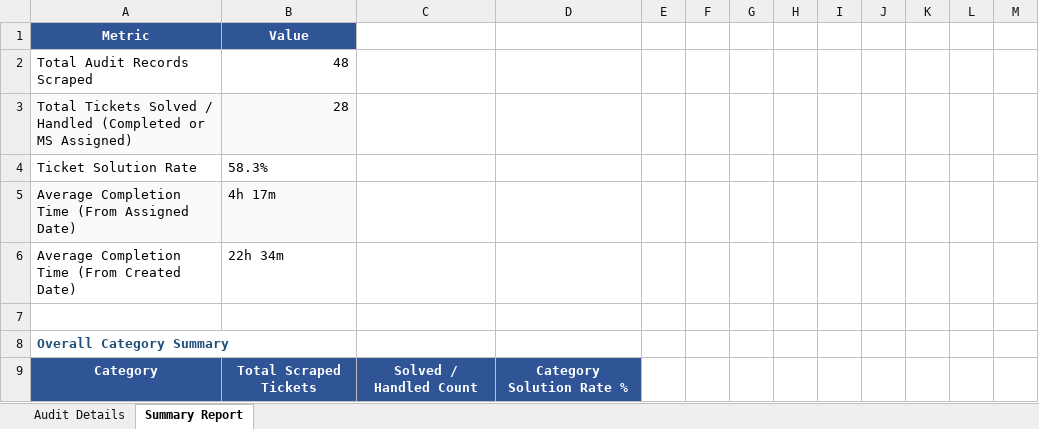
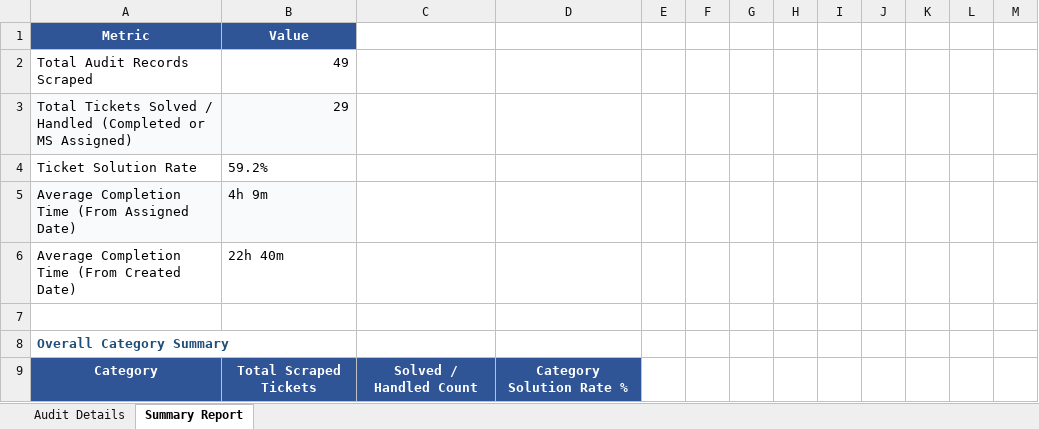
Before and after one commit to pradeepneupane10/employee-audit-app, an Excel workbook: audit_report_ALL_TEAM_14_Oct_2026.xlsx, sheet Summary Report, drawn as a sheet; only a part is shown; values as stored, in another font and other column widths than the file's, no borders; the diff covers the shown part only; the diff names each change by its address in the sheet, - before the commit and + after, or states it on an @@ line.

```diff
--- a/audit_report_ALL_TEAM_14_Oct_2026.xlsx (sheet Summary Report)
+++ b/audit_report_ALL_TEAM_14_Oct_2026.xlsx (sheet Summary Report)
-B2: 48
+B2: 49
-B3: 28
+B3: 29
-B4: 58.3%
+B4: 59.2%
-B5: 4h 17m
+B5: 4h 9m
-B6: 22h 34m
+B6: 22h 40m
```
Also changed, not shown: 2 added rows, 1 removed row and 4 edited cells elsewhere in this sheet, sheet Audit Details, EXECUTIVE_TEAM_AUDIT_REPORT_14_Oct_2026.xlsx, 1 other file.
